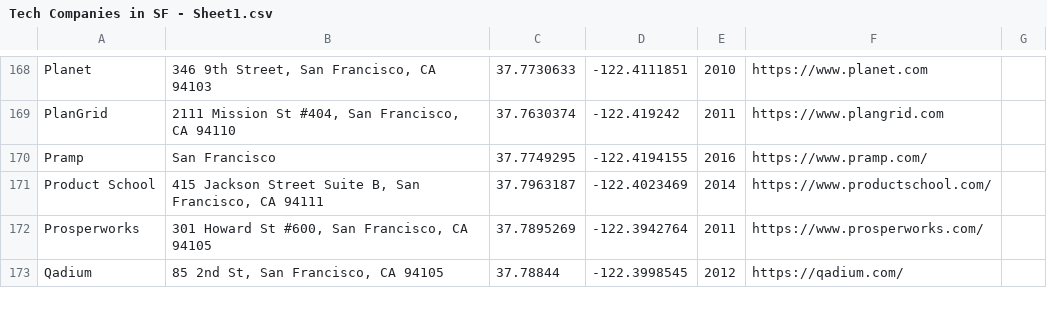
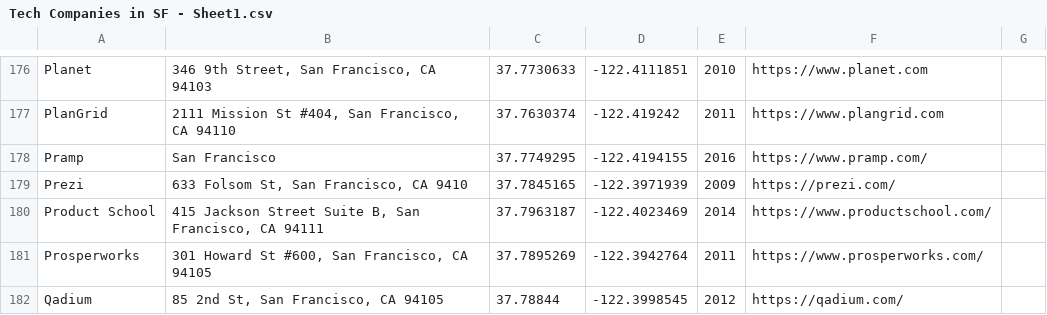
Before and after one commit to connor11528/tech-companies-and-startups, a CSV file: Tech Companies in SF - Sheet1.csv, drawn as a sheet; only a part is shown, gaps mark what is left out; the diff covers the shown part only; the diff names each change by its address in the sheet, - before the commit and + after, or states it on an @@ line.

```diff
--- a/Tech Companies in SF - Sheet1.csv
+++ b/Tech Companies in SF - Sheet1.csv
+row 179: Prezi | 633 Folsom St, San Francisco, CA 9410 | 37.7845165 | -122.3971939 | 2009 | https://prezi.com/
```
Also changed, not shown: 19 added rows elsewhere in this file, 1 other file.
